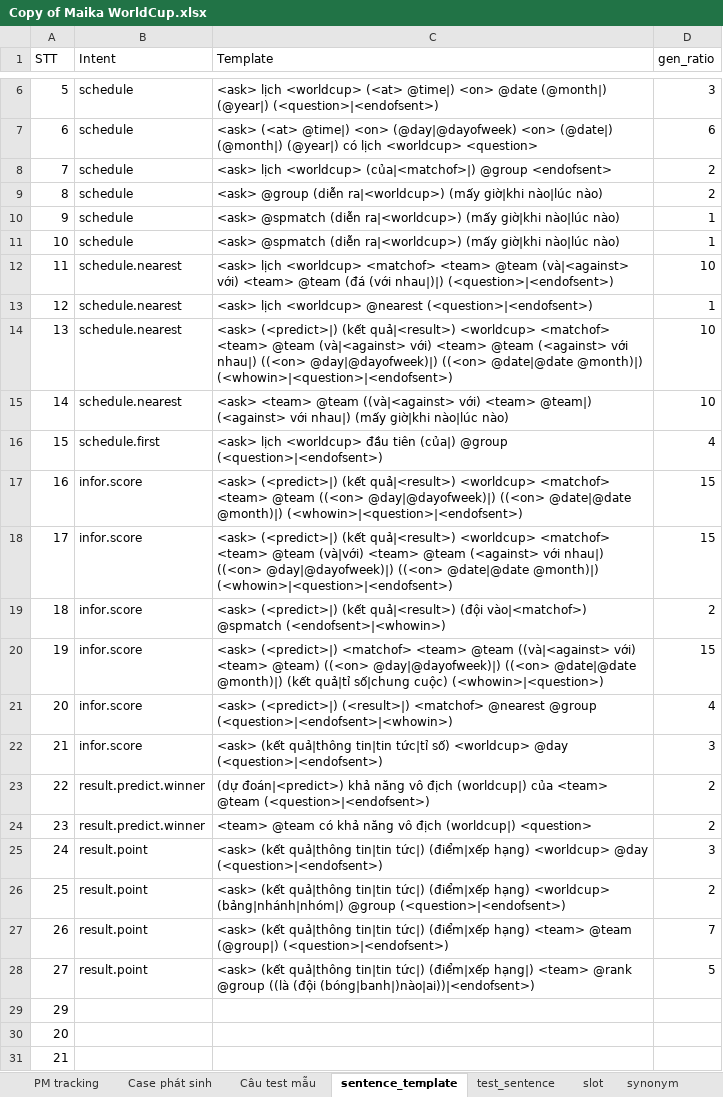
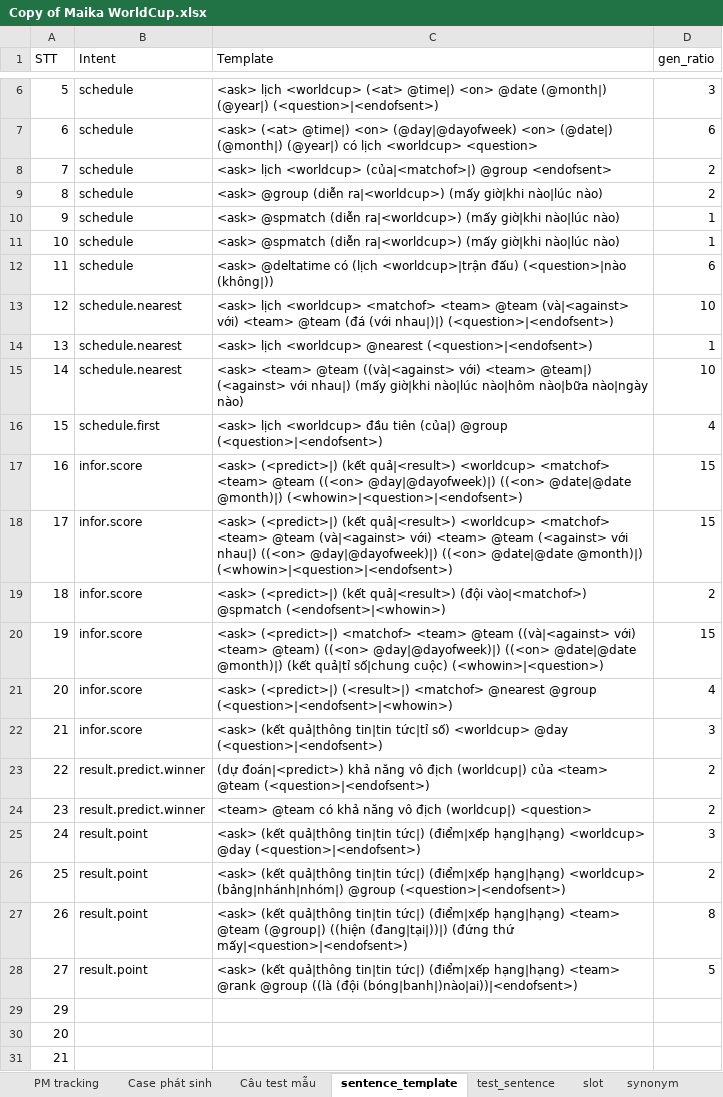
Before and after one commit to lengochieu2000/worldcup-2022, an Excel workbook: data/Copy of Maika WorldCup.xlsx, sheet sentence_template, drawn as a sheet; only a part is shown, gaps mark what is left out; values as stored, in another font and other column widths than the file's, no cell formats; charts and pictures not drawn; removed rows and columns are numbered as before the commit, all else as after; the diff names each change by its address in the sheet, - before the commit and + after, or states it on an @@ line.

Commit message:
update slot deltatime and some template

```diff
--- a/data/Copy of Maika WorldCup.xlsx (sheet sentence_template)
+++ b/data/Copy of Maika WorldCup.xlsx (sheet sentence_template)
+row 12: 11 | schedule | <ask> @deltatime có (lịch <worldcup>|trận đấu) (<question>|nào (không|)) | 6
-A13 (STT): 11
+A13 (STT): 12
-A14 (STT): 12
+A14 (STT): 13
-row 14: 13 | schedule.nearest | <ask> (<predict>|) (kết quả|<result>) <worldcup> <matchof> <team> @team (và|<against> với) <team> @team (<against> với nhau|) ((<on> @day|@dayofweek)|) ((<on> @date|@date @month)|) (<whowin>|<question>|<endofsent>) | 10
-C15 (Template): …giờ|khi nào|lúc nào)
+C15 (Template): …giờ|khi nào|lúc nào|hôm nào|bữa nào|ngày nào)
-C18 (Template): …<team> @team (và|với) <team> @team…
+C18 (Template): …<team> @team (và|<against> với) <team> @team…
-C25 (Template): …tức|) (điểm|xếp hạng) <worldcup> @day…
+C25 (Template): …tức|) (điểm|xếp hạng|hạng) <worldcup> @day…
-C26 (Template): …tức|) (điểm|xếp hạng) <worldcup> (bảng|nhánh|nhóm|)…
+C26 (Template): …tức|) (điểm|xếp hạng|hạng) <worldcup> (bảng|nhánh|nhóm|)…
-C27 (Template): …tức|) (điểm|xếp hạng) <team> @team (@group|) (<question>|<endofsent>)
+C27 (Template): …tức|) (điểm|xếp hạng|hạng) <team> @team (@group|) ((hiện (đang|tại|))|) (đứng thứ mấy|<question>|<endofsent>)
-D27 (gen_ratio): 7
+D27 (gen_ratio): 8
-C28 (Template): …tức|) (điểm|xếp hạng|) <team> @rank…
+C28 (Template): …tức|) (điểm|xếp hạng|hạng) <team> @rank…
```
Also changed, not shown: sheet test_sentence, sheet slot, cell formats, 4 other files.
